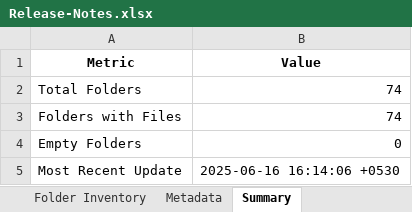
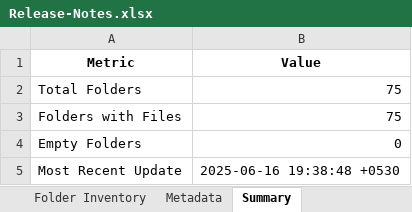
Before and after one commit to CloudLabsAI-Azure/MS-Innovation-Release-Notes, an Excel workbook: Release-Notes.xlsx, sheet Summary, drawn as a sheet; values as stored, in another font and other column widths than the file's, no borders; the diff names each change by its address in the sheet, - before the commit and + after, or states it on an @@ line.

```diff
--- a/Release-Notes.xlsx (sheet Summary)
+++ b/Release-Notes.xlsx (sheet Summary)
-B2:B3 (Value): 74
+B2:B3 (Value): 75
-B5 (Value): 2025-06-16 16:14:06 +0530
+B5 (Value): 2025-06-16 19:38:48 +0530
```
Also changed, not shown: sheet Folder Inventory, sheet Metadata.
